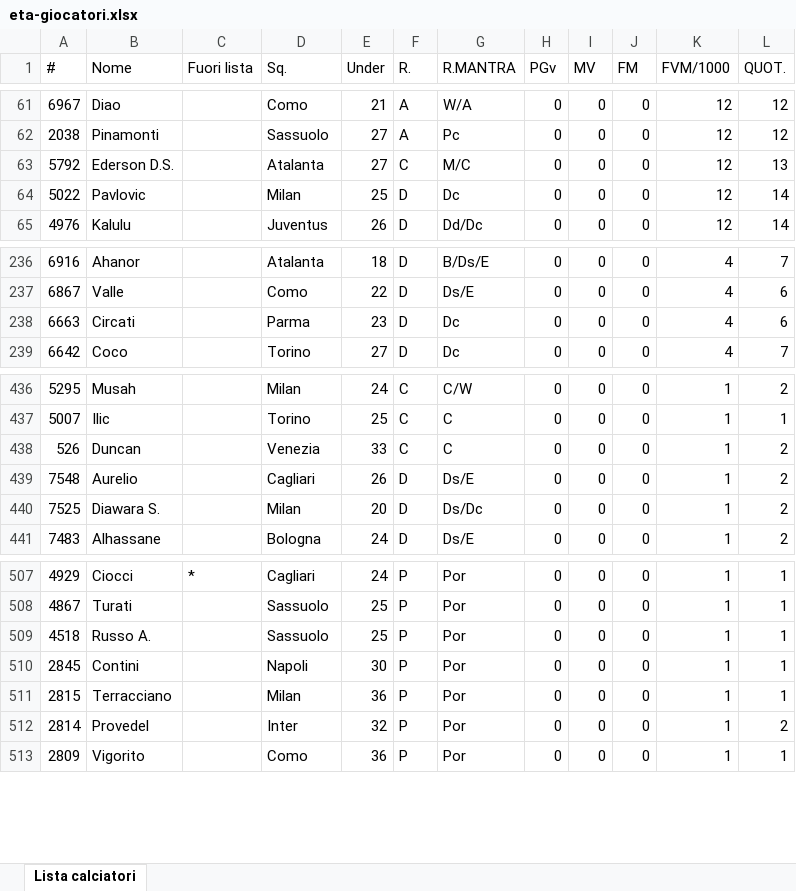
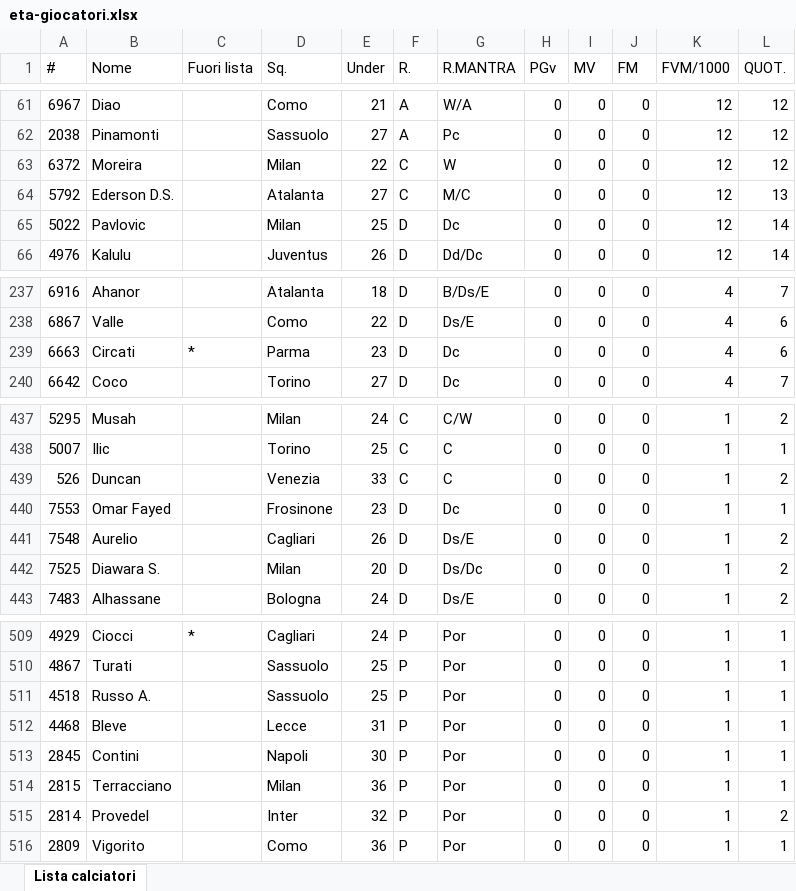
Before and after one commit to ClaudioAcch/fanta-assistente-tool, an Excel workbook: eta-giocatori.xlsx, sheet Lista calciatori, drawn as a sheet; only a part is shown, gaps mark what is left out; values as stored, in another font and other column widths than the file's, no borders; addresses are those after the commit; the diff names each change by its address in the sheet, - before the commit and + after, or states it on an @@ line.

Commit message:
Add files via upload

```diff
--- a/eta-giocatori.xlsx (sheet Lista calciatori)
+++ b/eta-giocatori.xlsx (sheet Lista calciatori)
+row 63: 6372 | Moreira |  | Milan | 22 | C | W | 0 | 0 | 0 | 12 | 12
-C239 (Fuori lista): (empty)
+C239 (Fuori lista): *
+row 440: 7553 | Omar Fayed |  | Frosinone | 23 | D | Dc | 0 | 0 | 0 | 1 | 1
+row 512: 4468 | Bleve |  | Lecce | 31 | P | Por | 0 | 0 | 0 | 1 | 1
```
